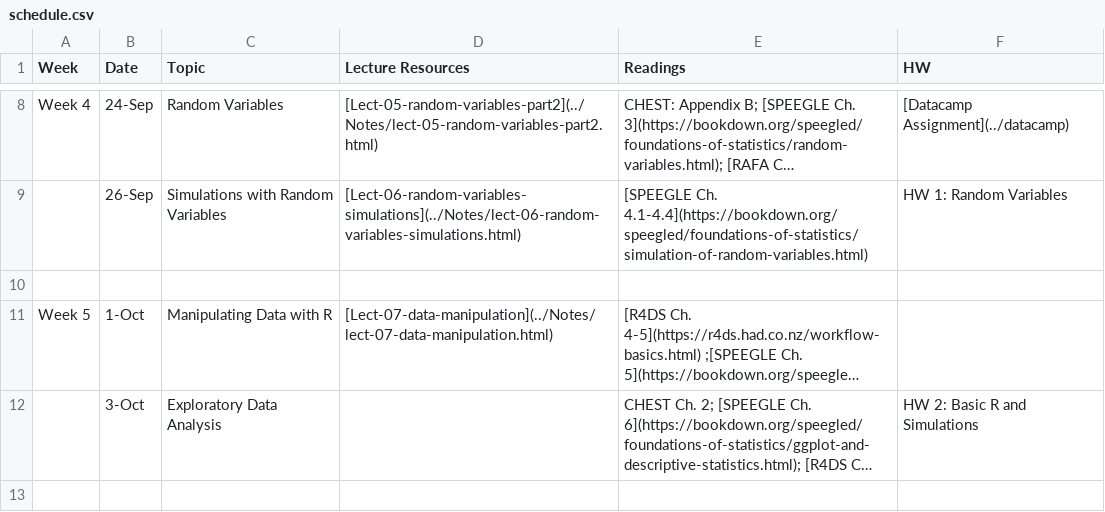
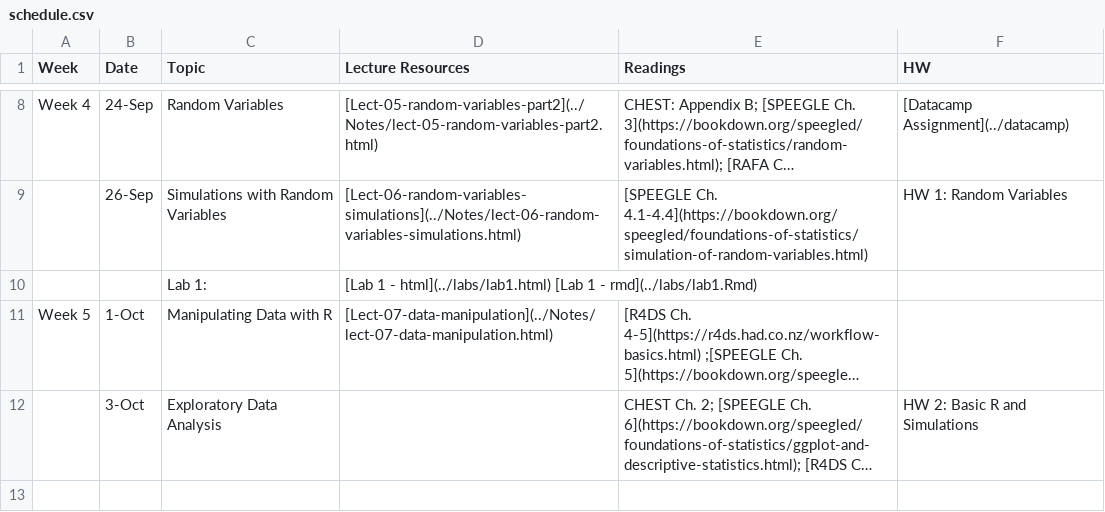
Before and after one commit to php-1510-2510/php-1510-2510.github.io, a CSV file: _csv/schedule.csv, drawn as a sheet; only a part is shown, gaps mark what is left out; long unchanged cells end in …; the diff names each change by its address in the sheet, - before the commit and + after, or states it on an @@ line.

```diff
--- a/_csv/schedule.csv
+++ b/_csv/schedule.csv
-row 10: (empty)
+row 10:  |  | Lab 1: | [Lab 1 - html](../labs/lab1.html) [Lab 1 - rmd](../labs/lab1.Rmd)
```
Also changed, not shown: 46 other files.
